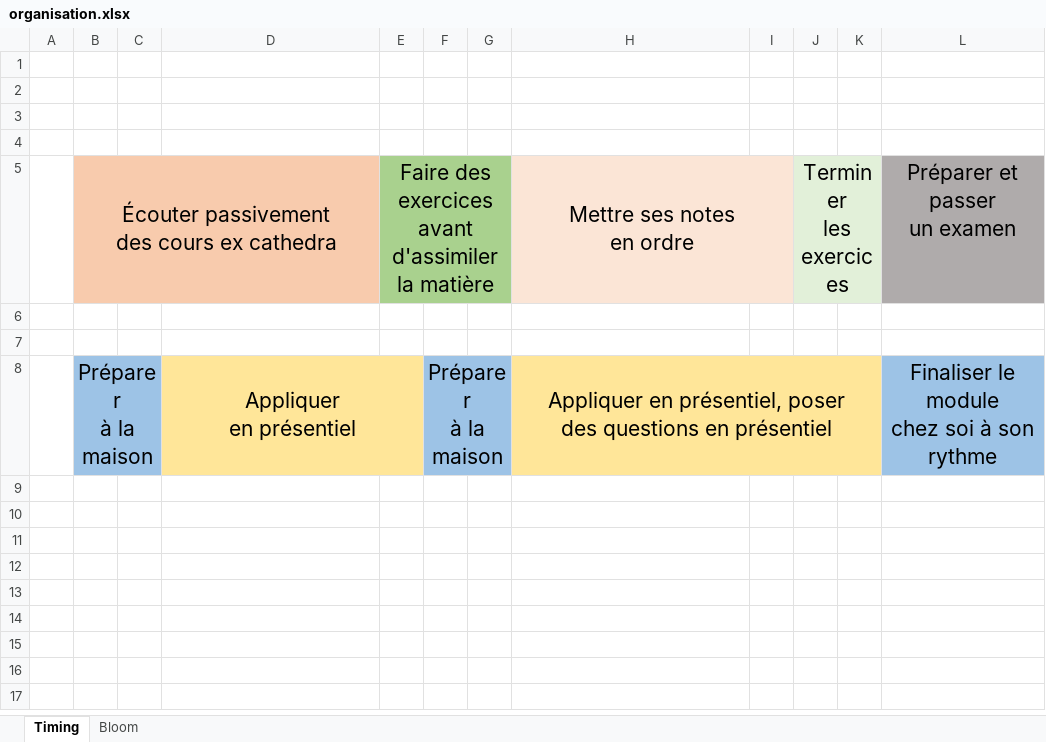
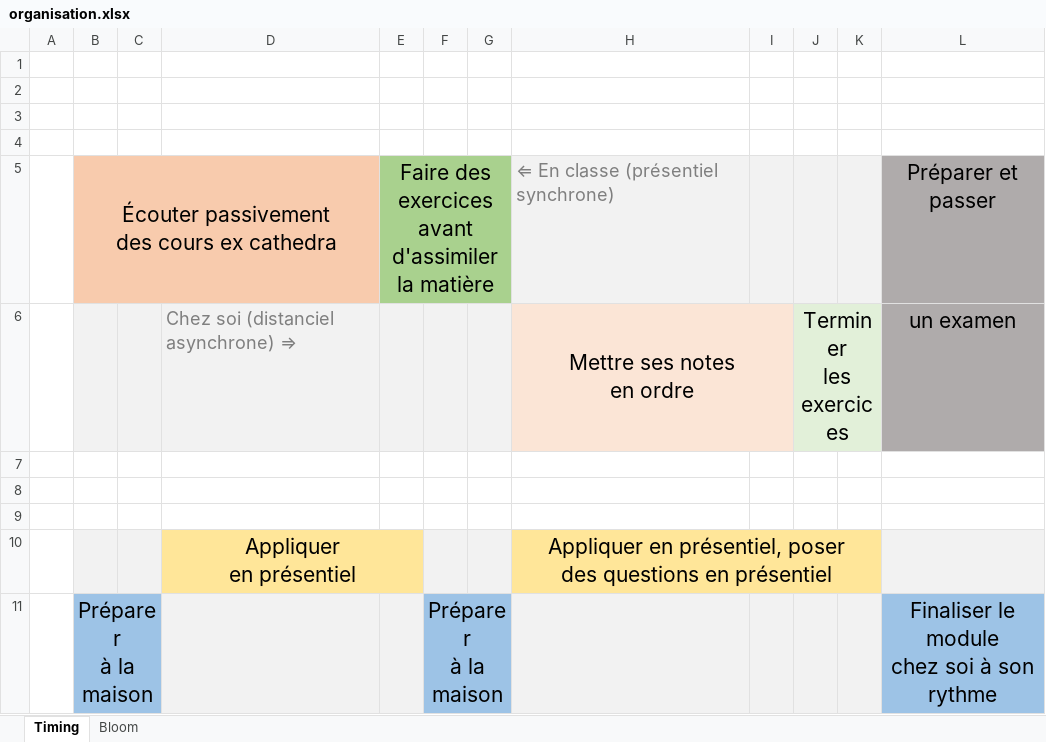
Before and after one commit to BioDataScience-Course/sdd_lessons, an Excel workbook: sdd1_07/presentations/figures/organisation.xlsx, sheet Timing, drawn as a sheet; values as stored, in another font and other column widths than the file's, no borders; charts and pictures not drawn; removed rows and columns are numbered as before the commit, all else as after; ↵ is a line break in a cell; the diff names each change by its address in the sheet, - before the commit and + after, or states it on an @@ line.

```diff
--- a/sdd1_07/presentations/figures/organisation.xlsx (sheet Timing)
+++ b/sdd1_07/presentations/figures/organisation.xlsx (sheet Timing)
-H5: Mettre ses notes ↵ en ordre
+H5: ⇐ En classe (présentiel synchrone)
-H5:I5 fill: #FBE5D6
+H5:I5 fill: #F2F2F2
@@ H5 text colour: black → #7F7F7F, text size: smaller, alignment: center → left @@
-H5:I5 merged
-J5: Terminer ↵ les exercices
+J5: (empty)
-J5:K5 fill: #E2F0D9
+J5:K5 fill: #F2F2F2
-J5:K5 merged
-L5: Préparer et passer ↵ un examen
+L5: Préparer et passer
+row 6:  |  |  | Chez soi (distanciel asynchrone) ⇒ |  |  |  | Mettre ses notes ↵ en ordre |  | Terminer ↵ les exercices |  | un examen
+row 9: (empty)
+row 10:  |  |  | Appliquer ↵ en présentiel |  |  |  | Appliquer en présentiel, poser ↵ des questions en présentiel
-D11: Appliquer ↵ en présentiel
+D11: (empty)
-D11:E11 fill: #FFE699
+D11:E11 fill: #F2F2F2
-D8:E8 merged
-H11: Appliquer en présentiel, poser ↵ des questions en présentiel
+H11: (empty)
-H11:K11 fill: #FFE699
+H11:K11 fill: #F2F2F2
-H8:K8 merged
```
Also changed, not shown: charts or pictures, 17 other files.
